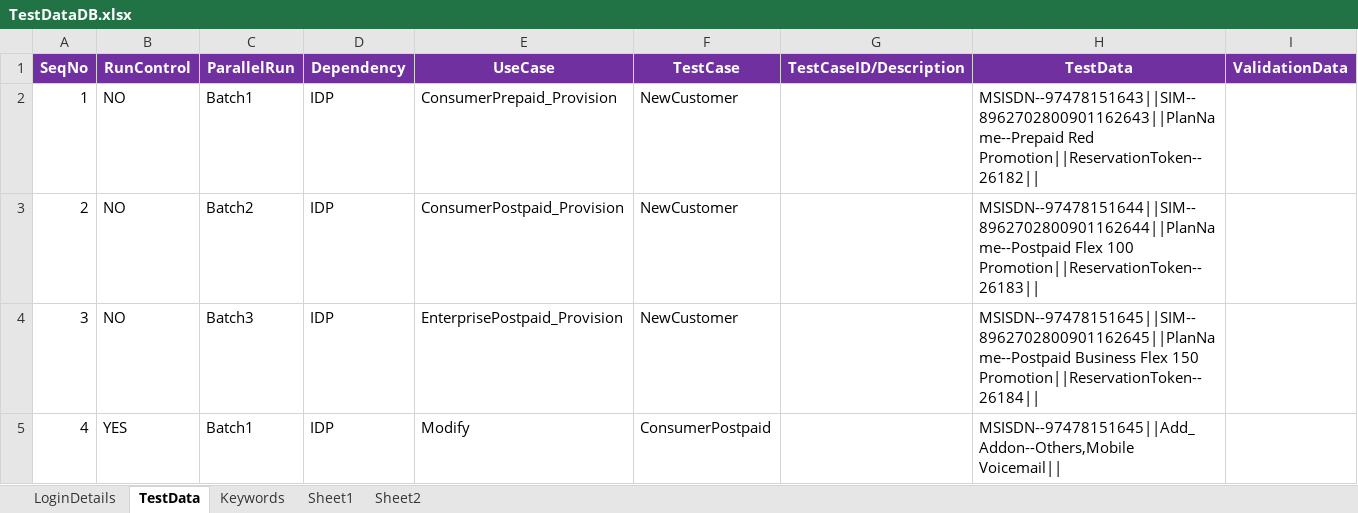
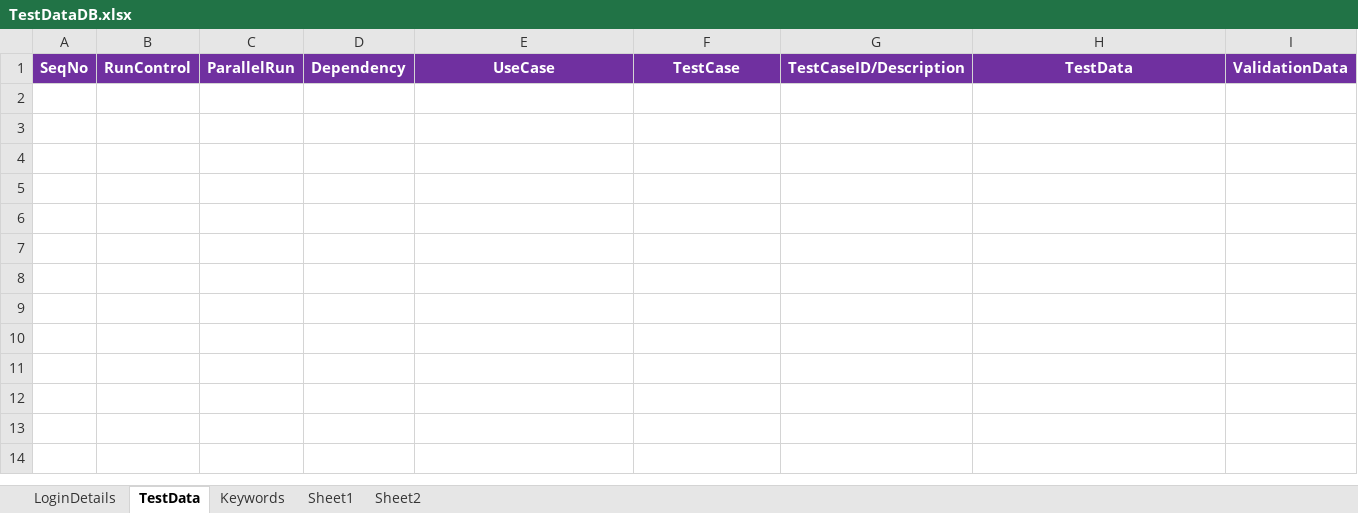
Before and after one commit to imran0404y/VFQA_Parallel, an Excel workbook: Framework/Database/TestDataDB.xlsx, sheet TestData, drawn as a sheet; values as stored, in another font and other column widths than the file's, no borders; the diff names each change by its address in the sheet, - before the commit and + after, or states it on an @@ line.

```diff
--- a/Framework/Database/TestDataDB.xlsx (sheet TestData)
+++ b/Framework/Database/TestDataDB.xlsx (sheet TestData)
-row 2: 1 | NO | Batch1 | IDP | ConsumerPrepaid_Provision | NewCustomer |  | MSISDN--97478151643||SIM--8962702800901162643||PlanName--Prepaid Red Promotion||ReservationToken--26182
-row 3: 2 | NO | Batch2 | IDP | ConsumerPostpaid_Provision | NewCustomer |  | MSISDN--97478151644||SIM--8962702800901162644||PlanName--Postpaid Flex 100 Promotion||ReservationToken--26183
-row 4: 3 | NO | Batch3 | IDP | EnterprisePostpaid_Provision | NewCustomer |  | MSISDN--97478151645||SIM--8962702800901162645||PlanName--Postpaid Business Flex 150 Promotion||ReservationToken--26184
-row 5: 4 | YES | Batch1 | IDP | Modify | ConsumerPostpaid |  | MSISDN--97478151645||Add_Addon--Others,Mobile Voicemail
```
Also changed, not shown: sheet LoginDetails, Directory/VFQA_TestDesign.xlsm, Framework/Storage/CommonDirectory.xlsx, 5 other files.
